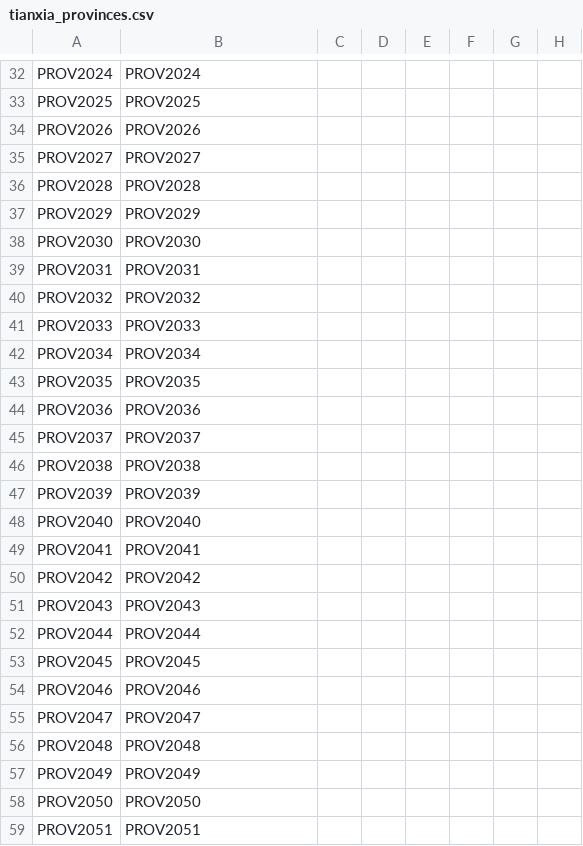
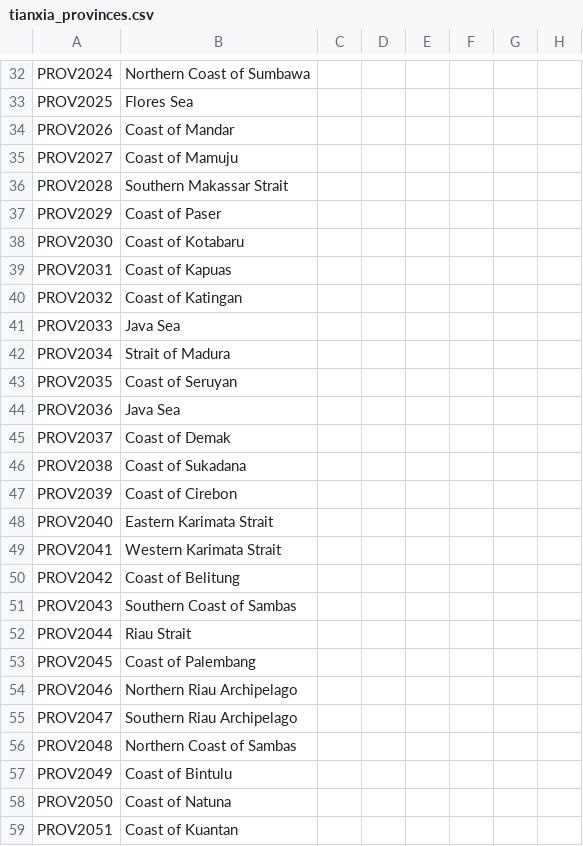
Before and after one commit to MechaShadowV2/Tianxia, a CSV file: Tianxia map update/localisation/tianxia_provinces.csv, drawn as a sheet; only a part is shown, gaps mark what is left out; the diff covers the shown part only; the diff names each change by its address in the sheet, - before the commit and + after, or states it on an @@ line.

Commit message:
Positions, bloodlines, misc
- Reverted the Taiwan changes due to them being incomplete.
- Renamed Pulau to Simeulue (which is a lot more appropriate).
- Moved some Ryukyuan and Shinto holy sites to better locations.
- Fixed Chinese Imperial bloodlines, hopefully for real this time.
- Added a strait crossing between Sumatra and Java since the distance is small enough to warrant it and updated island_region.txt accordingly.
- Added a strait crossing to Lingga.
- Added a bunch of positions and sea zone names.

```diff
--- a/Tianxia map update/localisation/tianxia_provinces.csv
+++ b/Tianxia map update/localisation/tianxia_provinces.csv
-B32: PROV2024
+B32: Northern Coast of Sumbawa
-B33: PROV2025
+B33: Flores Sea
-B34: PROV2026
+B34: Coast of Mandar
-B35: PROV2027
+B35: Coast of Mamuju
-B36: PROV2028
+B36: Southern Makassar Strait
-B37: PROV2029
+B37: Coast of Paser
-B38: PROV2030
+B38: Coast of Kotabaru
-B39: PROV2031
+B39: Coast of Kapuas
-B40: PROV2032
+B40: Coast of Katingan
-B41: PROV2033
+B41: Java Sea
-B42: PROV2034
+B42: Strait of Madura
-B43: PROV2035
+B43: Coast of Seruyan
-B44: PROV2036
+B44: Java Sea
-B45: PROV2037
+B45: Coast of Demak
-B46: PROV2038
+B46: Coast of Sukadana
-B47: PROV2039
+B47: Coast of Cirebon
-B48: PROV2040
+B48: Eastern Karimata Strait
-B49: PROV2041
+B49: Western Karimata Strait
-B50: PROV2042
+B50: Coast of Belitung
-B51: PROV2043
+B51: Southern Coast of Sambas
-B52: PROV2044
+B52: Riau Strait
-B53: PROV2045
+B53: Coast of Palembang
-B54: PROV2046
+B54: Northern Riau Archipelago
-B55: PROV2047
+B55: Southern Riau Archipelago
-B56: PROV2048
+B56: Northern Coast of Sambas
-B57: PROV2049
+B57: Coast of Bintulu
-B58: PROV2050
+B58: Coast of Natuna
-B59: PROV2051
+B59: Coast of Kuantan
```
Also changed, not shown: 59 edited cells elsewhere in this file, Tianxia map update/localisation/mr_nusantara_extra_titles.csv, Tianxia map update/map/adjacencies.csv, 17 other files.
